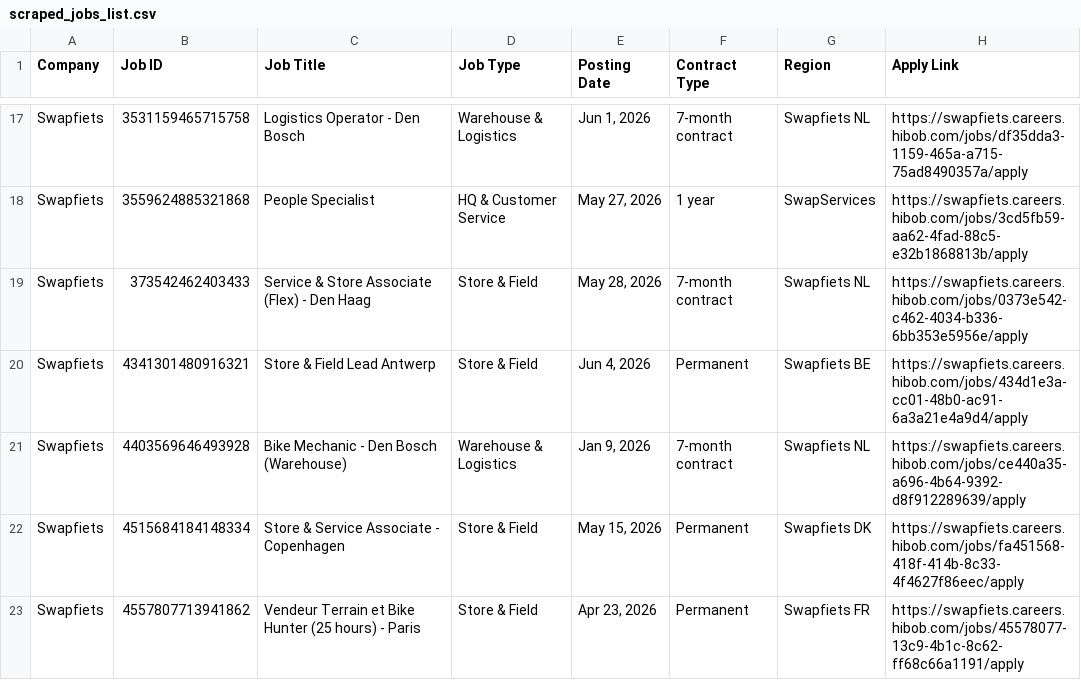
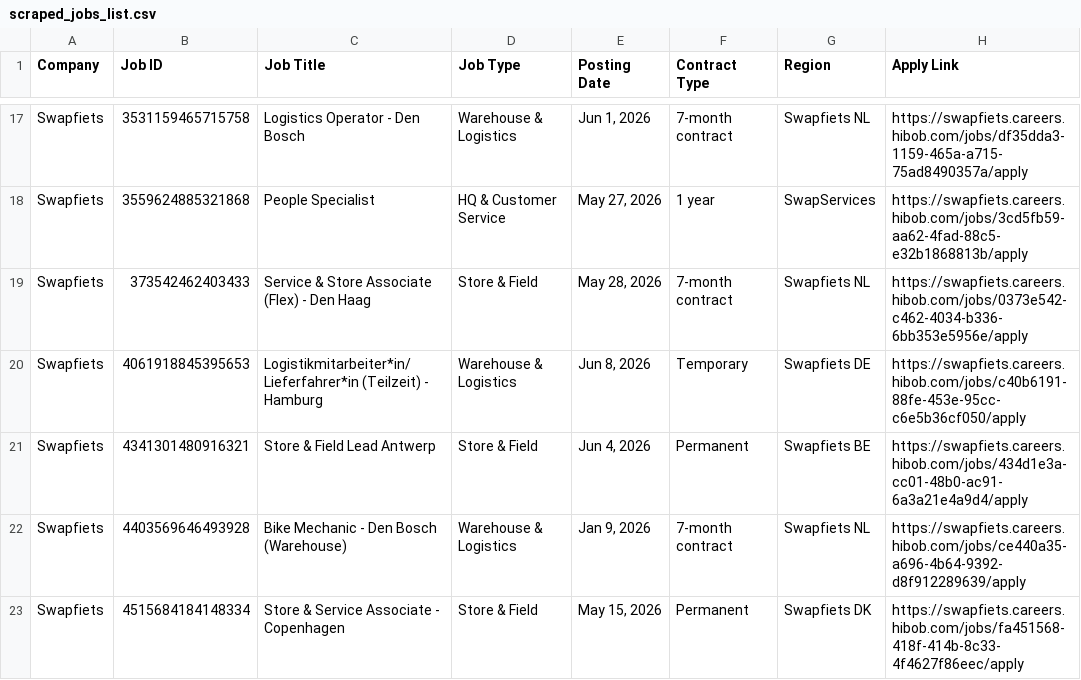
Before and after one commit to rakshit3549/jobpage, a CSV file: scraped_jobs_list.csv, drawn as a sheet; only a part is shown, gaps mark what is left out; the shorter side is filled out with more unchanged rows.

```diff
--- a/scraped_jobs_list.csv
+++ b/scraped_jobs_list.csv
@@ -19,2 +19,3 @@ Swapfiets,3559624885321868,People Specialist,HQ & Customer Service,"May 27, 2026
 Swapfiets,373542462403433,Service & Store Associate (Flex) - Den Haag,Store & Field,"May 28, 2026",7-month contract,Swapfiets NL,https://swapfiets.careers.hibob.com/jobs/0373e542-c462-4034-b336-6bb353e5956e/apply
+Swapfiets,4061918845395653,Logistikmitarbeiter*in/Lieferfahrer*in (Teilzeit) - Hamburg,Warehouse & Logistics,"Jun 8, 2026",Temporary,Swapfiets DE,https://swapfiets.careers.hibob.com/jobs/c40b6191-88fe-453e-95cc-c6e5b36cf050/apply
 Swapfiets,4341301480916321,Store & Field Lead Antwerp,Store & Field,"Jun 4, 2026",Permanent,Swapfiets BE,https://swapfiets.careers.hibob.com/jobs/434d1e3a-cc01-48b0-ac91-6a3a21e4a9d4/apply
```
